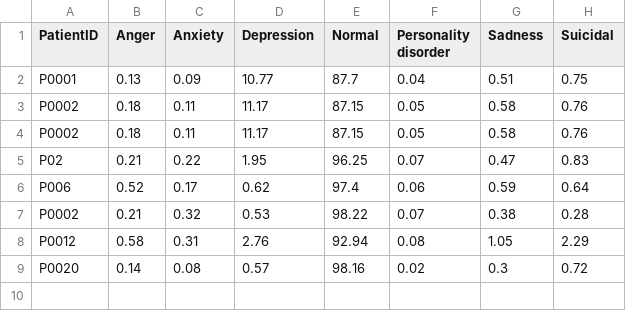
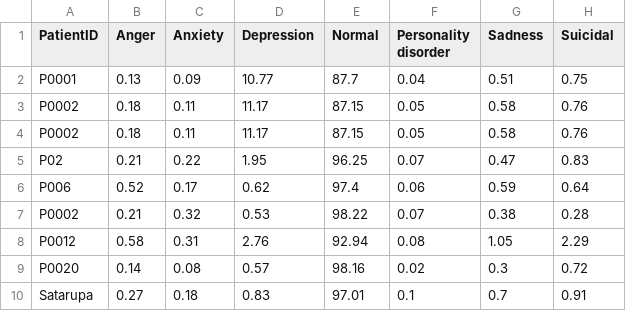
Before and after one commit to Sutanu-59/Emotion_Analysis, a CSV file: data/session_results.csv, drawn as a sheet; the diff names each change by its address in the sheet, - before the commit and + after, or states it on an @@ line.

Commit message:
Update session results from Streamlit app

```diff
--- a/data/session_results.csv
+++ b/data/session_results.csv
+row 10: Satarupa | 0.27 | 0.18 | 0.83 | 97.01 | 0.1 | 0.7 | 0.91
```
